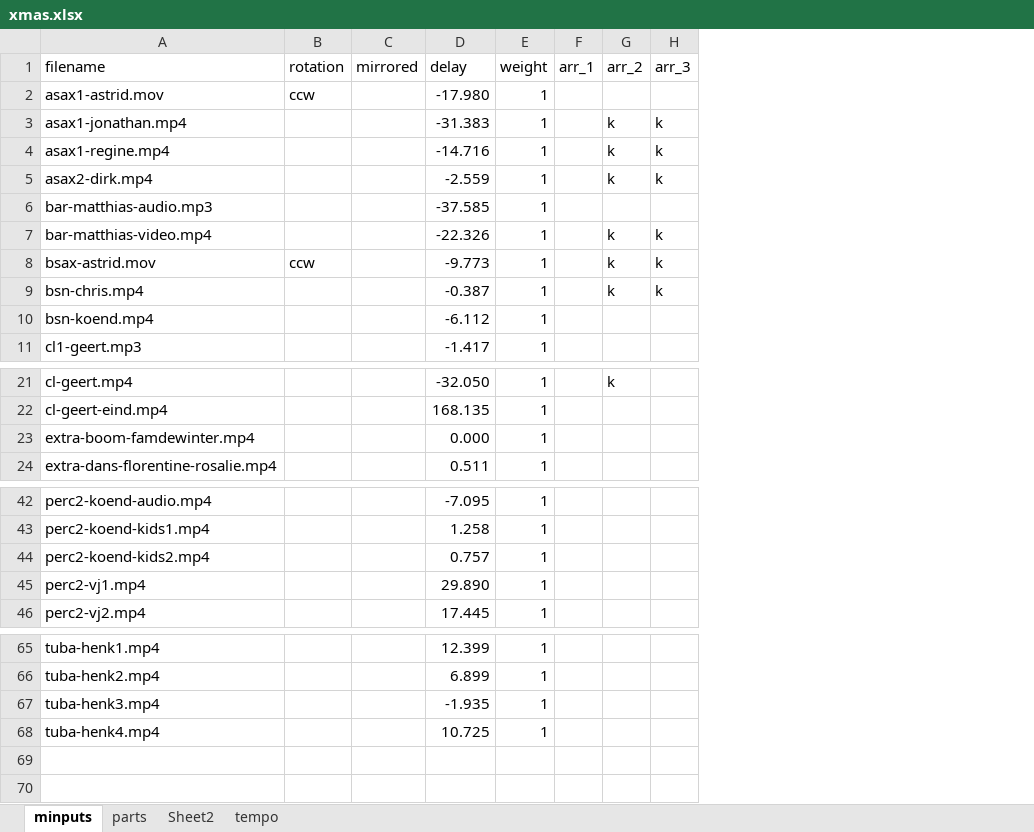
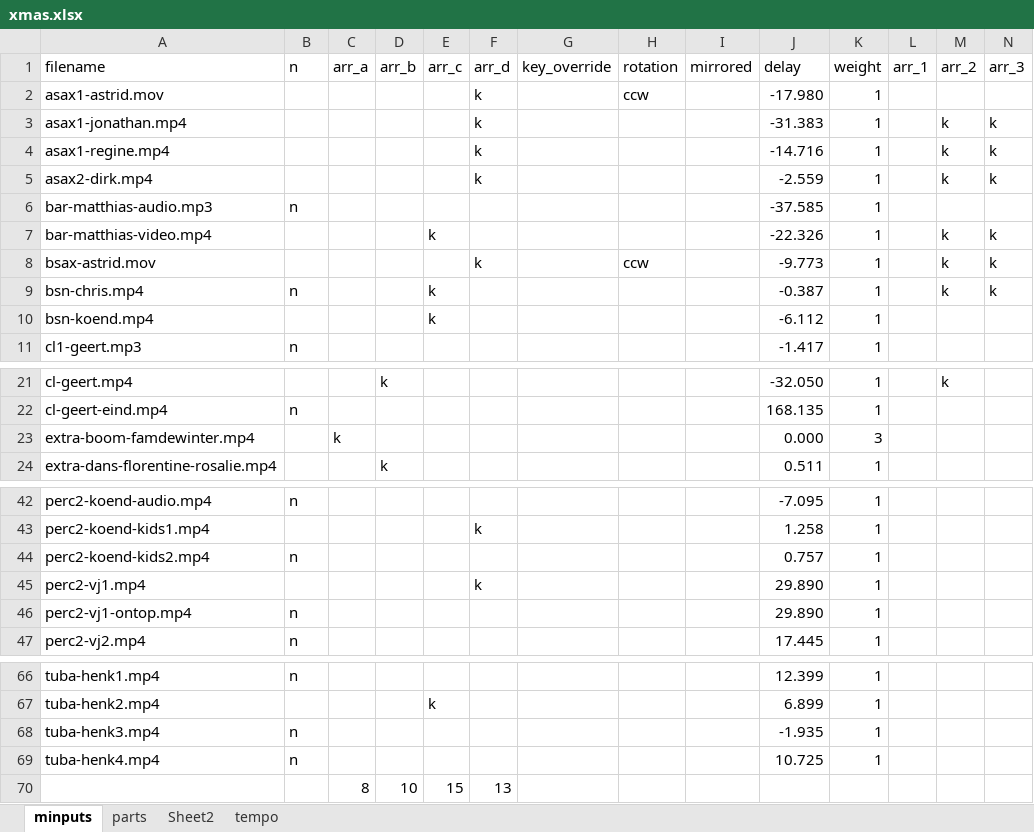
Before and after one commit to michiel-dewilde/xmas, an Excel workbook: xmas.xlsx, sheet minputs, drawn as a sheet; only a part is shown, gaps mark what is left out; values as stored, in another font and other column widths than the file's, no borders; table styles not drawn; addresses are those after the commit; rows hold the shown columns only; the diff names each change by its address in the sheet, - before the commit and + after, or states it on an @@ line.

```diff
--- a/xmas.xlsx (sheet minputs)
+++ b/xmas.xlsx (sheet minputs)
+column B (n), rows 6-11: n |  |  | n |  | n; row 22: n; rows 42-44: n |  | n; row 47: n; rows 66-69: n |  | n | n
+column C (arr_a), row 23: k
+column D (arr_b), rows 21-24: k |  |  | k
+column E (arr_c), rows 7-10: k |  | k | k; row 67: k
+column F (arr_d), rows 2-8: k | k | k | k |  |  | k; rows 43-45: k |  | k
+column G (key_override), empty
-K23 (weight): 1
+K23 (weight): 3
+row 46: perc2-vj1-ontop.mp4 | n |  |  |  |  |  |  |  | 29.890 | 1
+row 70:  |  | 8 | 10 | 15 | 13
```
Also changed, not shown: 14 other files.
